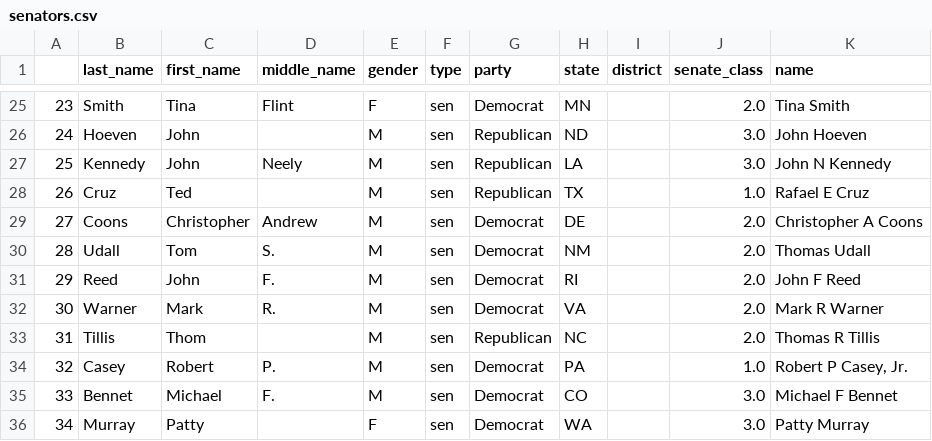
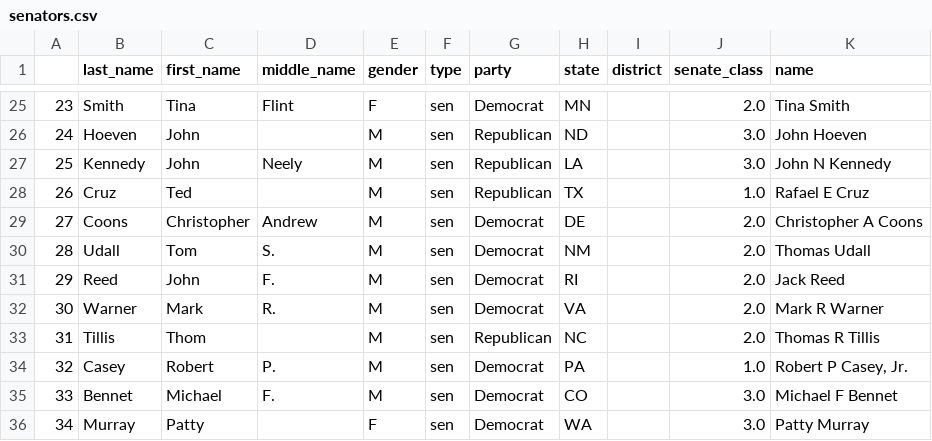
Before and after one commit to PrathamRawat/2950-Final, a CSV file: data/cleaned/senators.csv, drawn as a sheet; only a part is shown, gaps mark what is left out.

Commit message:
Minor data changes

```diff
--- a/data/cleaned/senators.csv
+++ b/data/cleaned/senators.csv
@@ -30,3 +30,3 @@
 28,Udall,Tom,S.,M,sen,Democrat,NM,,2.0,Thomas Udall
-29,Reed,John,F.,M,sen,Democrat,RI,,2.0,John F Reed
+29,Reed,John,F.,M,sen,Democrat,RI,,2.0,Jack Reed
 30,Warner,Mark,R.,M,sen,Democrat,VA,,2.0,Mark R Warner
```
Also changed, not shown: 1 other file.
